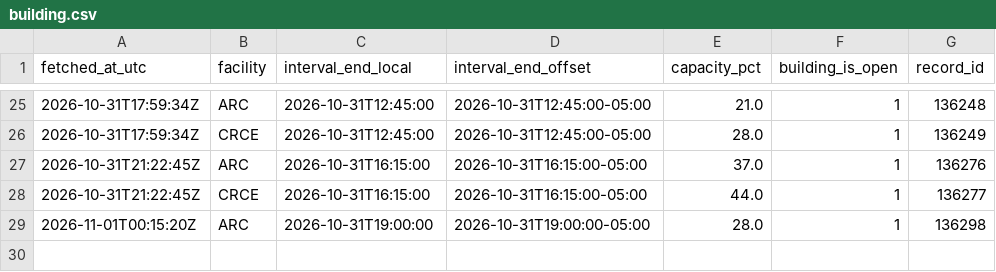
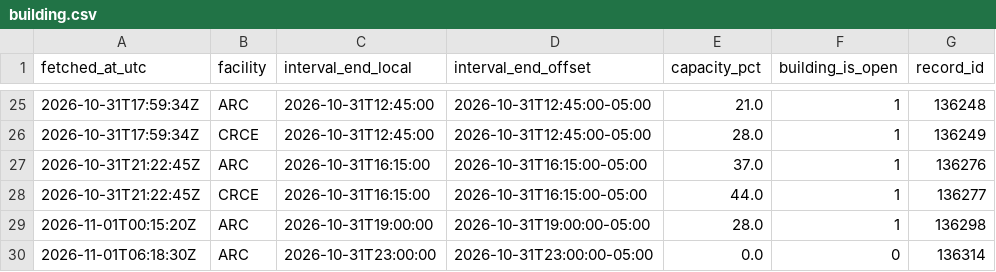
Before and after one commit to s4ndyz/crowd4cast, a CSV file: building.csv, drawn as a sheet; only a part is shown, gaps mark what is left out.

```diff
--- a/building.csv
+++ b/building.csv
@@ -29 +29,2 @@ fetched_at_utc,facility,interval_end_local,interval_end_offset,capacity_pct,buil
 2026-11-01T00:15:20Z,ARC,2026-10-31T19:00:00,2026-10-31T19:00:00-05:00,28.0,1,136298
+2026-11-01T06:18:30Z,ARC,2026-10-31T23:00:00,2026-10-31T23:00:00-05:00,0.0,0,136314
```
Also changed, not shown: polls.csv, zones.csv.
